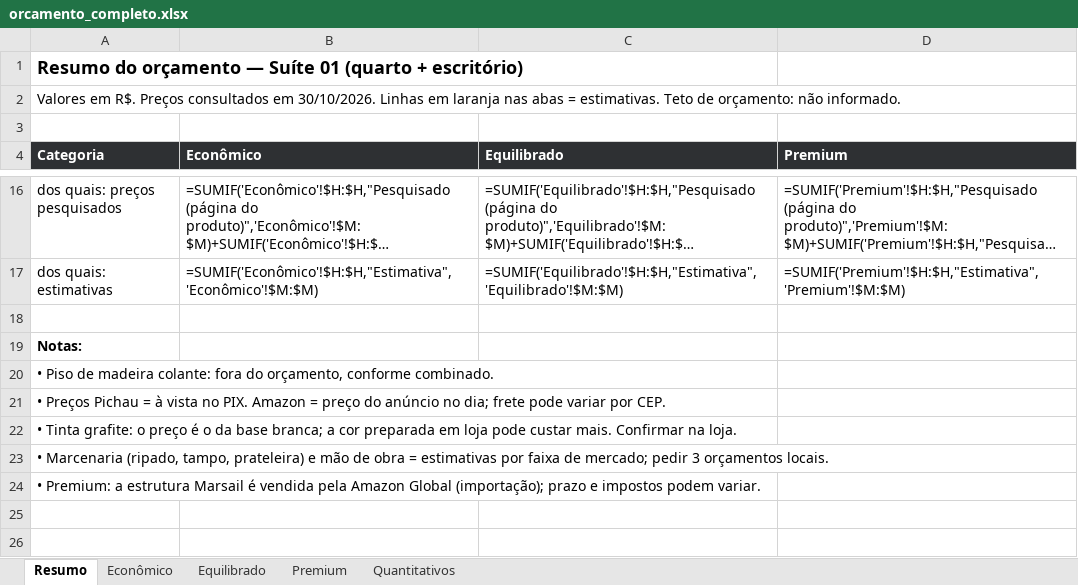
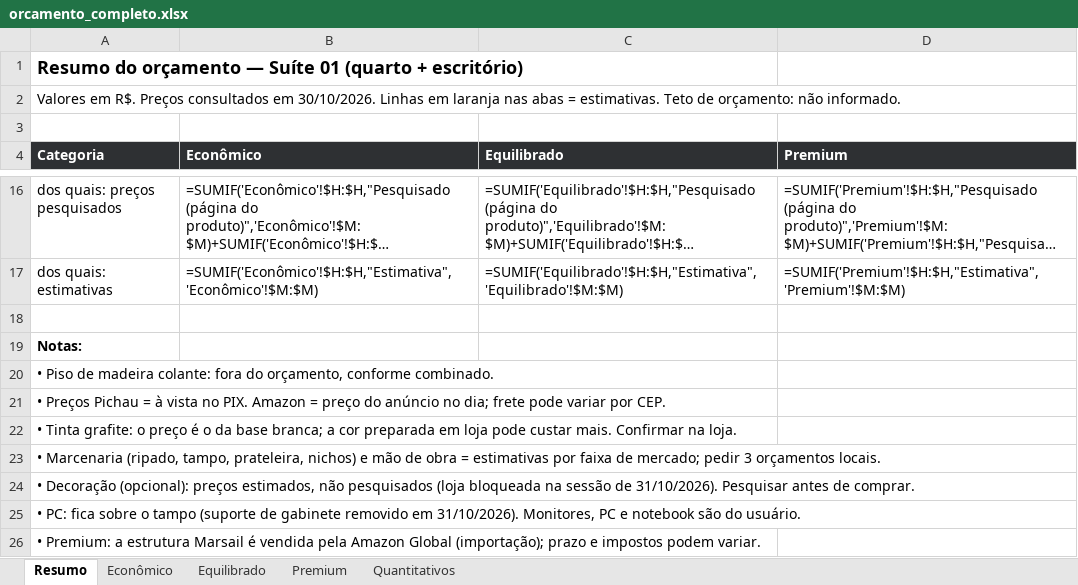
Before and after one commit to NickolDev/blender-, an Excel workbook: PROJETO_QUARTO_ESCRITORIO/04_ORCAMENTO/orcamento_completo.xlsx, sheet Resumo, drawn as a sheet; only a part is shown, gaps mark what is left out; long unchanged cells end in …; values as stored, in another font and other column widths than the file's, no borders; formulas without a stored value are shown as written; the diff names each change by its address in the sheet, - before the commit and + after, or states it on an @@ line.

```diff
--- a/PROJETO_QUARTO_ESCRITORIO/04_ORCAMENTO/orcamento_completo.xlsx (sheet Resumo)
+++ b/PROJETO_QUARTO_ESCRITORIO/04_ORCAMENTO/orcamento_completo.xlsx (sheet Resumo)
-A23 (Categoria): …(ripado, tampo, prateleira) e mão…
+A23 (Categoria): …(ripado, tampo, prateleira, nichos) e mão…
+row 24: • Decoração (opcional): preços estimados, não pesquisados (loja bloqueada na sessão de 31/10/2026). Pesquisar antes de comprar.
+row 25: • PC: fica sobre o tampo (suporte de gabinete removido em 31/10/2026). Monitores, PC e notebook são do usuário.
```
Also changed, not shown: 12 other files.
